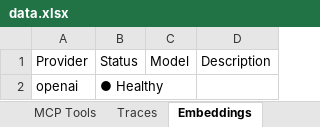
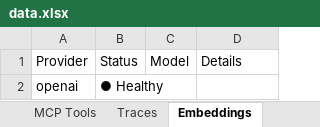
Before and after one commit to Irshadsmart/playwright-agentoven, an Excel workbook: data/data.xlsx, sheet Embeddings, drawn as a sheet; values as stored, in another font and other column widths than the file's, no borders; the diff names each change by its address in the sheet, - before the commit and + after, or states it on an @@ line.

```diff
--- a/data/data.xlsx (sheet Embeddings)
+++ b/data/data.xlsx (sheet Embeddings)
-D1: Description
+D1: Details
```
Also changed, not shown: sheet Model Catalog, sheet Agents, sheet Providers, sheet Overview - Traces, sheet RAG Pipelines, sheet MCP Tools, 3 more sheets, other sheet tabs, 1 other file.
